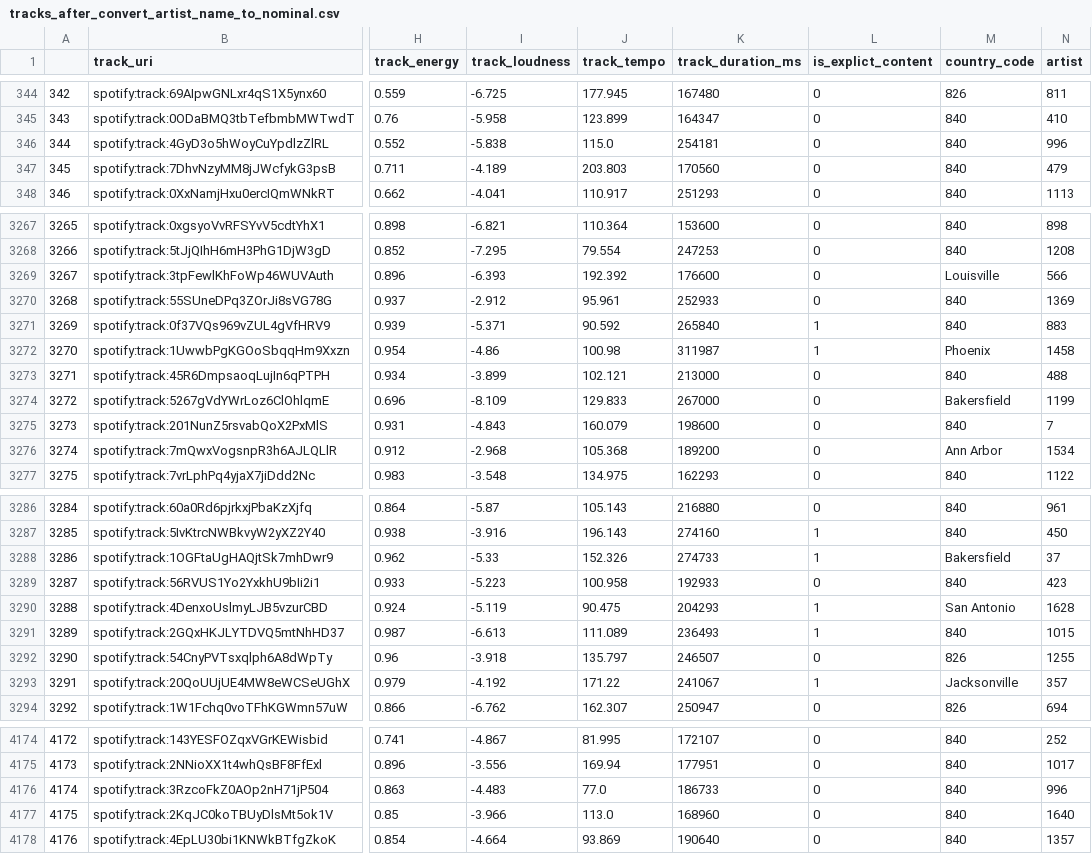
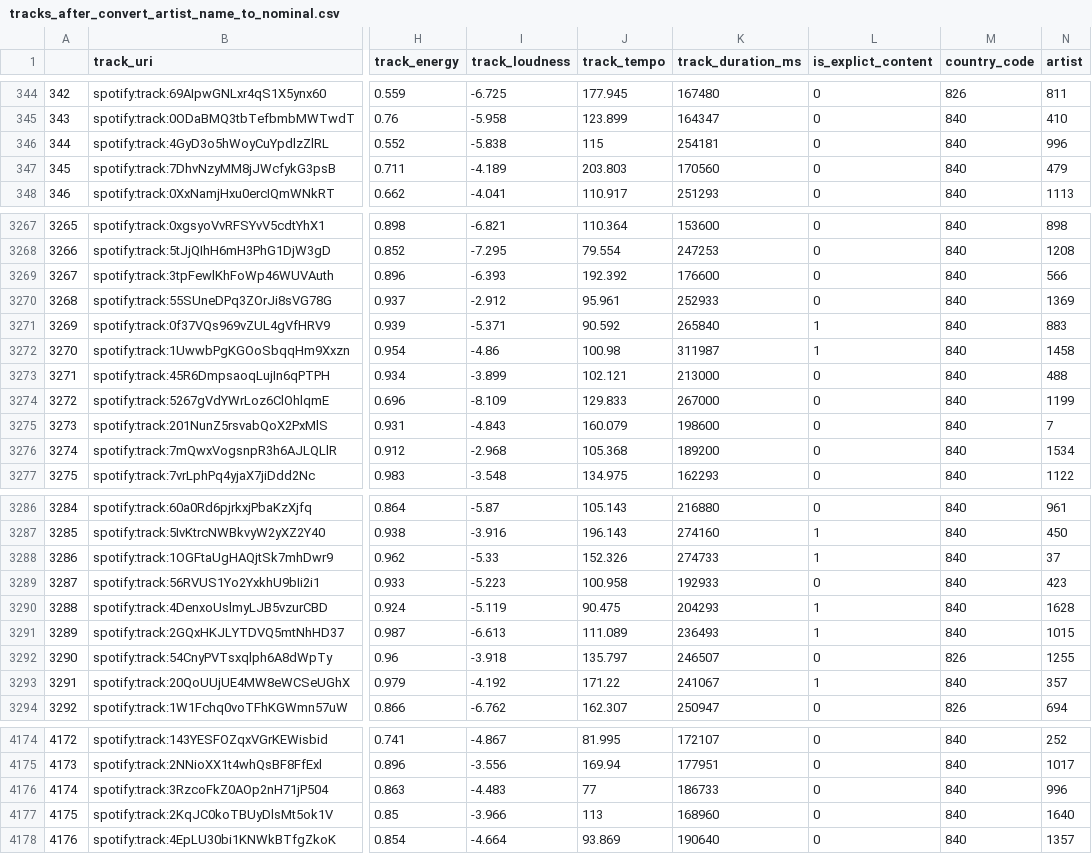
Before and after one commit to bnlhv/DataScienceProject, a CSV file: data/tracks_after_convert_artist_name_to_nominal.csv, drawn as a sheet; only a part is shown, gaps mark what is left out; the diff covers the shown part only; the diff names each change by its address in the sheet, - before the commit and + after, or states it on an @@ line.

Commit message:
fix country codes of tracks_after_convert_artist_name_to_nominal.csv

```diff
--- a/data/tracks_after_convert_artist_name_to_nominal.csv
+++ b/data/tracks_after_convert_artist_name_to_nominal.csv
-J346 (track_tempo): 115.0
+J346 (track_tempo): 115
-M3269 (country_code): Louisville
+M3269 (country_code): 840
-M3272 (country_code): Phoenix
+M3272 (country_code): 840
-M3274 (country_code): Bakersfield
+M3274 (country_code): 840
-M3276 (country_code): Ann Arbor
+M3276 (country_code): 840
-M3288 (country_code): Bakersfield
+M3288 (country_code): 840
-M3290 (country_code): San Antonio
+M3290 (country_code): 840
-M3293 (country_code): Jacksonville
+M3293 (country_code): 840
-J4176 (track_tempo): 77.0
+J4176 (track_tempo): 77
-J4177 (track_tempo): 113.0
+J4177 (track_tempo): 113
```
Also changed, not shown: 34 edited cells elsewhere in this file.
